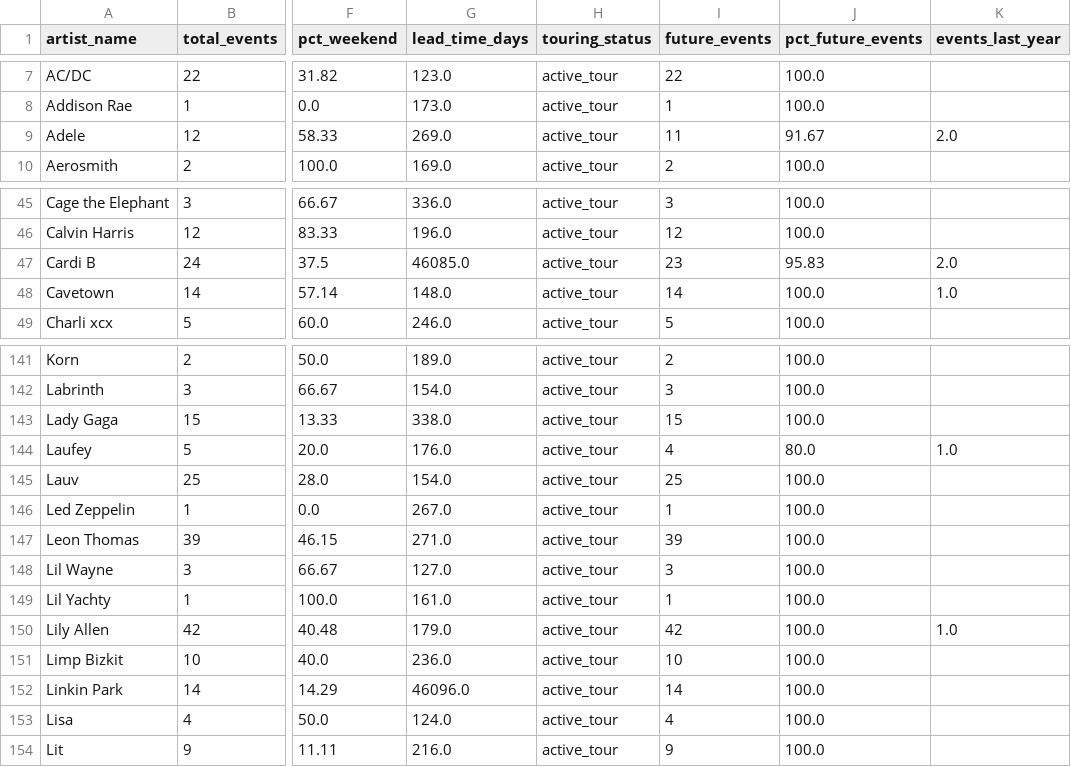
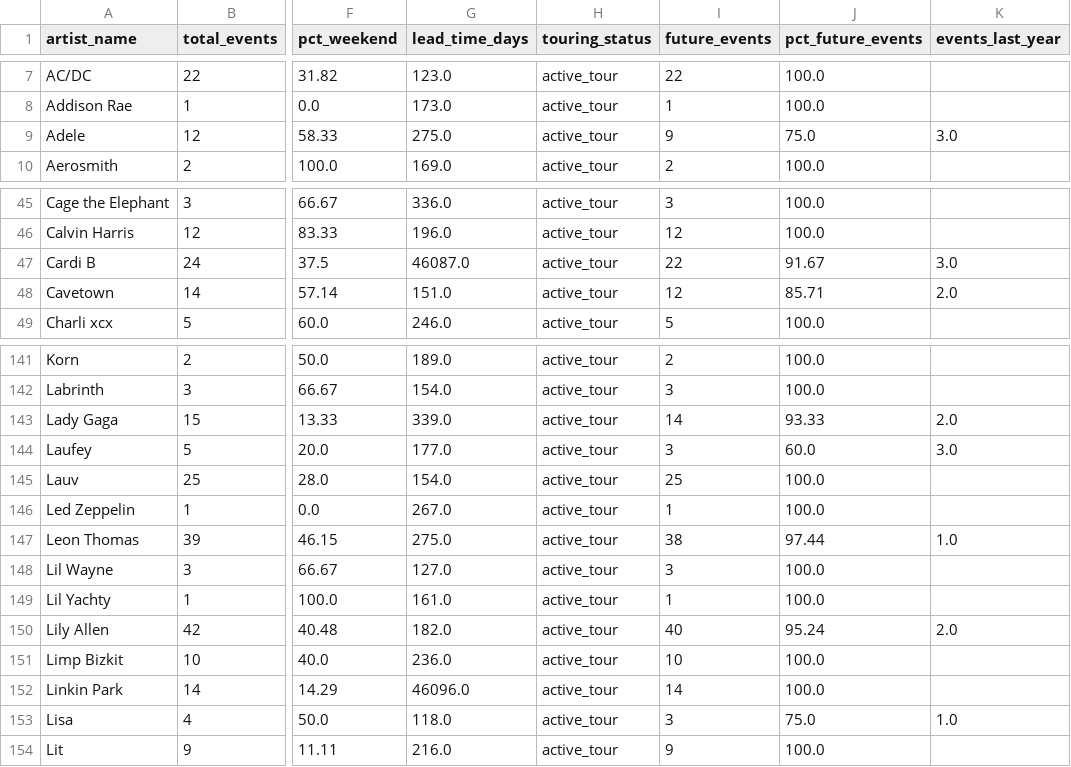
Before and after one commit to iropro428/DataScience-Project, a CSV file: data/processed/final_dataset.csv, drawn as a sheet; only a part is shown, gaps mark what is left out; the diff covers the shown part only; the diff names each change by its address in the sheet, - before the commit and + after, or states it on an @@ line.

```diff
--- a/data/processed/final_dataset.csv
+++ b/data/processed/final_dataset.csv
-G9 (lead_time_days): 269.0
+G9 (lead_time_days): 275.0
-I9 (future_events): 11
+I9 (future_events): 9
-J9 (pct_future_events): 91.67
+J9 (pct_future_events): 75.0
-K9 (events_last_year): 2.0
+K9 (events_last_year): 3.0
-G47 (lead_time_days): 46085.0
+G47 (lead_time_days): 46087.0
-I47 (future_events): 23
+I47 (future_events): 22
-J47 (pct_future_events): 95.83
+J47 (pct_future_events): 91.67
-K47 (events_last_year): 2.0
+K47 (events_last_year): 3.0
-G48 (lead_time_days): 148.0
+G48 (lead_time_days): 151.0
-I48 (future_events): 14
+I48 (future_events): 12
-J48 (pct_future_events): 100.0
+J48 (pct_future_events): 85.71
-K48 (events_last_year): 1.0
+K48 (events_last_year): 2.0
-G143 (lead_time_days): 338.0
+G143 (lead_time_days): 339.0
-I143 (future_events): 15
+I143 (future_events): 14
-J143 (pct_future_events): 100.0
+J143 (pct_future_events): 93.33
-K143 (events_last_year): (empty)
+K143 (events_last_year): 2.0
-G144 (lead_time_days): 176.0
+G144 (lead_time_days): 177.0
-I144 (future_events): 4
+I144 (future_events): 3
-J144 (pct_future_events): 80.0
+J144 (pct_future_events): 60.0
-K144 (events_last_year): 1.0
+K144 (events_last_year): 3.0
-G147 (lead_time_days): 271.0
+G147 (lead_time_days): 275.0
-I147 (future_events): 39
+I147 (future_events): 38
-J147 (pct_future_events): 100.0
+J147 (pct_future_events): 97.44
-K147 (events_last_year): (empty)
+K147 (events_last_year): 1.0
-G150 (lead_time_days): 179.0
+G150 (lead_time_days): 182.0
-I150 (future_events): 42
+I150 (future_events): 40
-J150 (pct_future_events): 100.0
+J150 (pct_future_events): 95.24
-K150 (events_last_year): 1.0
+K150 (events_last_year): 2.0
-G153 (lead_time_days): 124.0
+G153 (lead_time_days): 118.0
-I153 (future_events): 4
+I153 (future_events): 3
-J153 (pct_future_events): 100.0
+J153 (pct_future_events): 75.0
-K153 (events_last_year): (empty)
+K153 (events_last_year): 1.0
```
Also changed, not shown: 106 edited cells elsewhere in this file, data/raw/artists_list.csv, data/raw/lastfm_geo_presence.csv, 9 other files.
